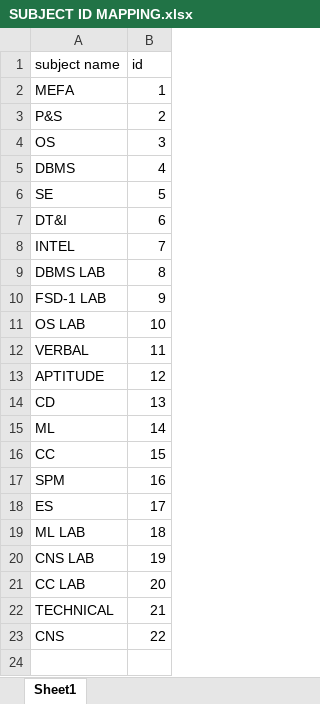
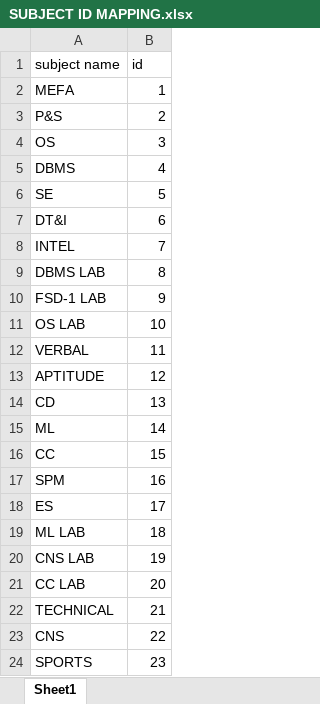
Before and after one commit to Rajashekarreddy111/Time_Table_, an Excel workbook: TIME TABLE SAMPLE DATA/SUBJECT ID MAPPING.xlsx, sheet Sheet1, drawn as a sheet; values as stored, in another font and other column widths than the file's, no borders; the diff names each change by its address in the sheet, - before the commit and + after, or states it on an @@ line.

```diff
--- a/TIME TABLE SAMPLE DATA/SUBJECT ID MAPPING.xlsx (sheet Sheet1)
+++ b/TIME TABLE SAMPLE DATA/SUBJECT ID MAPPING.xlsx (sheet Sheet1)
+row 24: SPORTS | 23
```
Also changed, not shown: TIME TABLE SAMPLE DATA/FACULTY ID MAPPING.xlsx, TIME TABLE SAMPLE DATA/LAB.xlsx, 17 other files.
